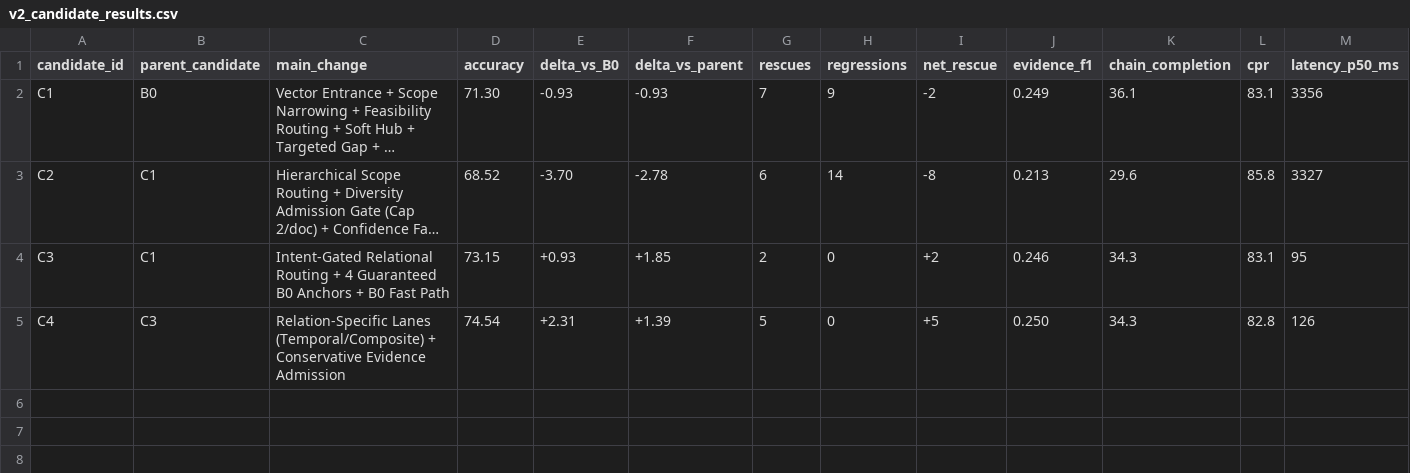
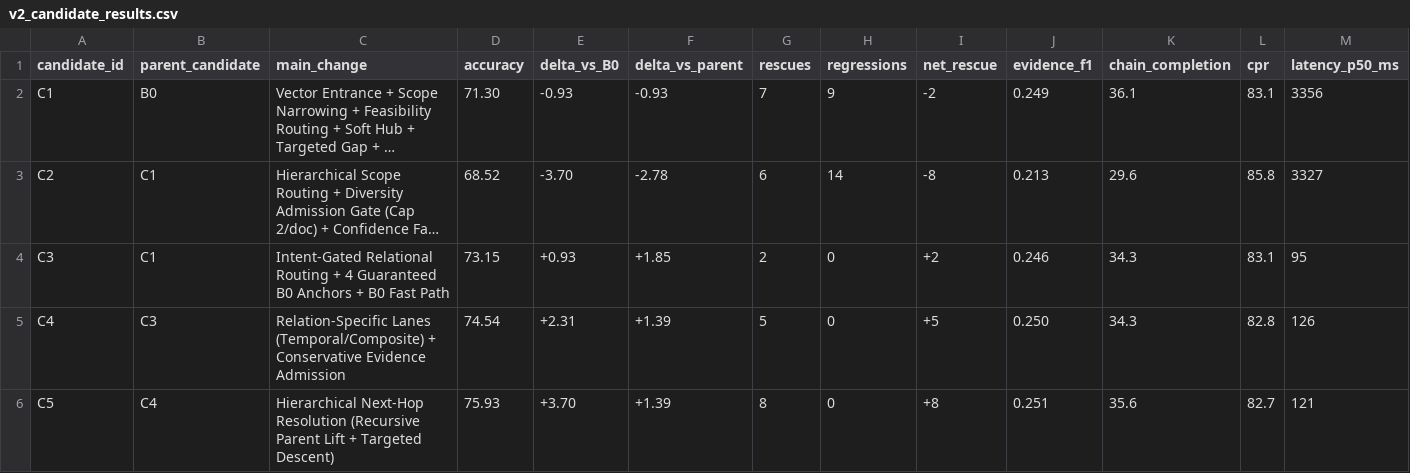
Before and after one commit to bilppppp/Knowledge-Routing-RAG, a CSV file: reports/v2_candidate_results.csv, drawn as a sheet; only a part is shown; long unchanged cells end in …; rows hold the shown columns only; the diff names each change by its address in the sheet, - before the commit and + after, or states it on an @@ line.

Commit message:
feat(v2): implement and evaluate Candidate C5, promoting to new incumbent (75.93% acc, +8 net rescue, 0 regressions)

```diff
--- a/reports/v2_candidate_results.csv
+++ b/reports/v2_candidate_results.csv
+row 6: C5 | C4 | Hierarchical Next-Hop Resolution (Recursive Parent Lift + Targeted Descent) | 75.93 | +3.70 | +1.39 | 8 | 0 | +8 | 0.251 | 35.6 | 82.7 | 121
```
Also changed, not shown: 5 other files.
